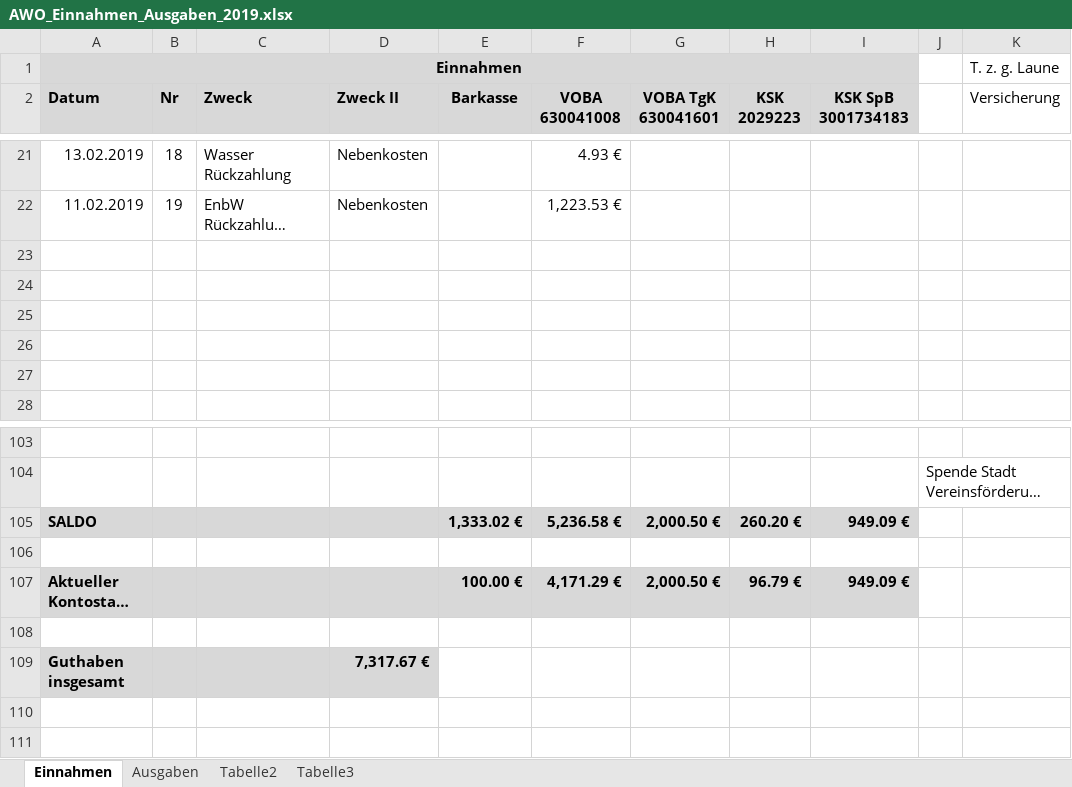
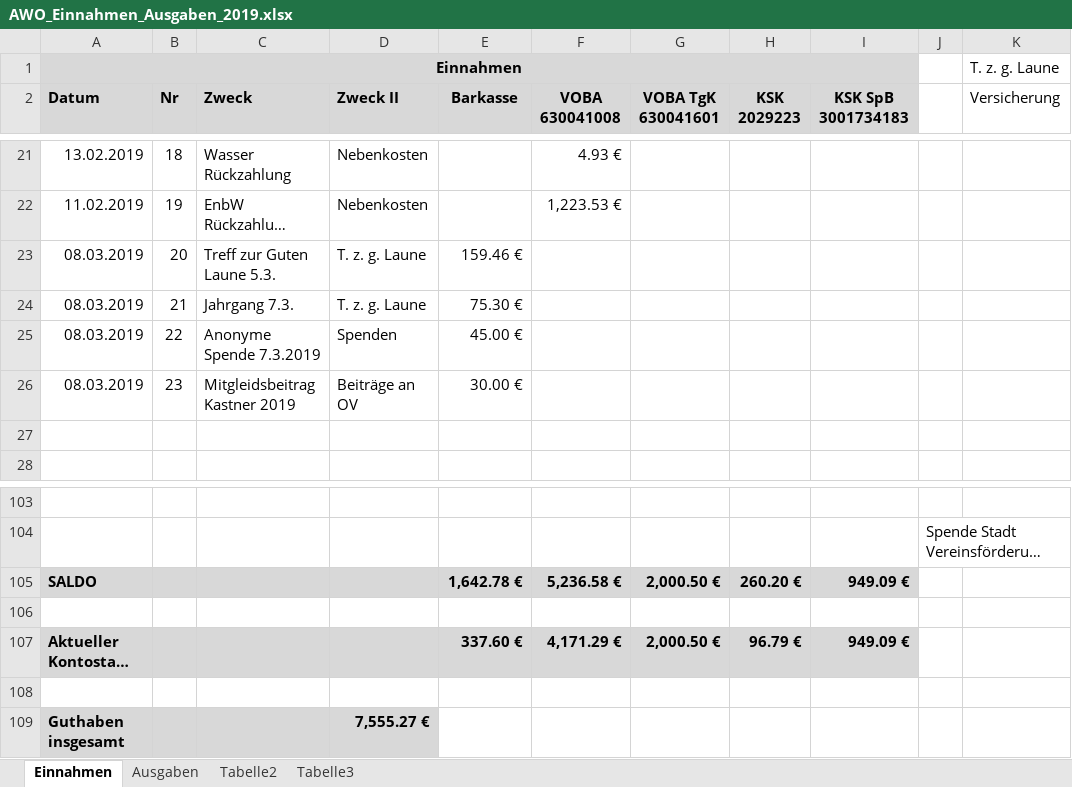
Before and after one commit to bwildner/AWO, an Excel workbook: AWO_Einnahmen_Ausgaben_2019.xlsx, sheet Einnahmen, drawn as a sheet; only a part is shown, gaps mark what is left out; long unchanged cells end in …; values as stored, in another font and other column widths than the file's, no borders; conditional formats not drawn; the diff names each change by its address in the sheet, - before the commit and + after, or states it on an @@ line.

```diff
--- a/AWO_Einnahmen_Ausgaben_2019.xlsx (sheet Einnahmen)
+++ b/AWO_Einnahmen_Ausgaben_2019.xlsx (sheet Einnahmen)
-row 23: (empty)
+row 23: 08.03.2019 | 20 | Treff zur Guten Laune 5.3. | T. z. g. Laune | 159.46 €
-row 24: (empty)
+row 24: 08.03.2019 | 21 | Jahrgang 7.3. | T. z. g. Laune | 75.30 €
-row 25: (empty)
+row 25: 08.03.2019 | 22 | Anonyme Spende 7.3.2019 | Spenden | 45.00 €
-row 26: (empty)
+row 26: 08.03.2019 | 23 | Mitgleidsbeitrag Kastner 2019 | Beiträge an OV | 30.00 €
-E105 (Barkasse): 1,333.02 €
+E105 (Barkasse): 1,642.78 €
-E107 (Barkasse): 100.00 €
+E107 (Barkasse): 337.60 €
-D109 (Zweck II): 7,317.67 €
+D109 (Zweck II): 7,555.27 €
```
Also changed, not shown: sheet Ausgaben.
